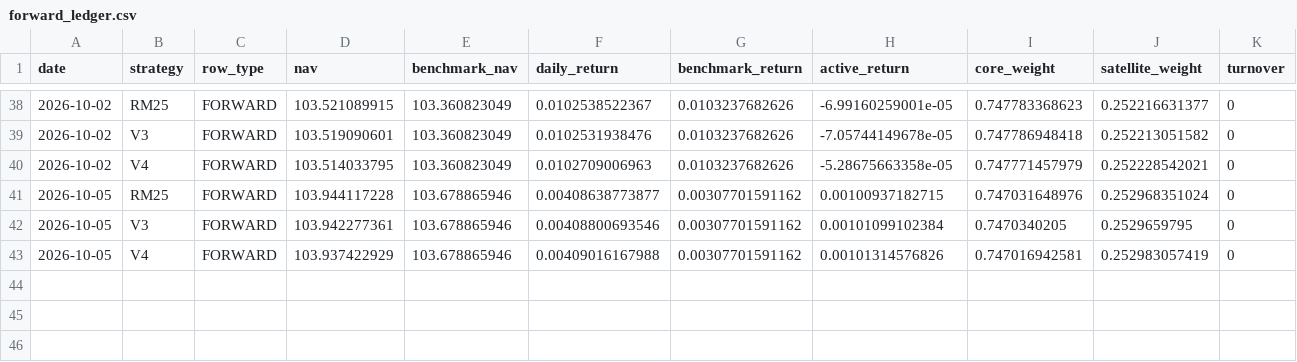
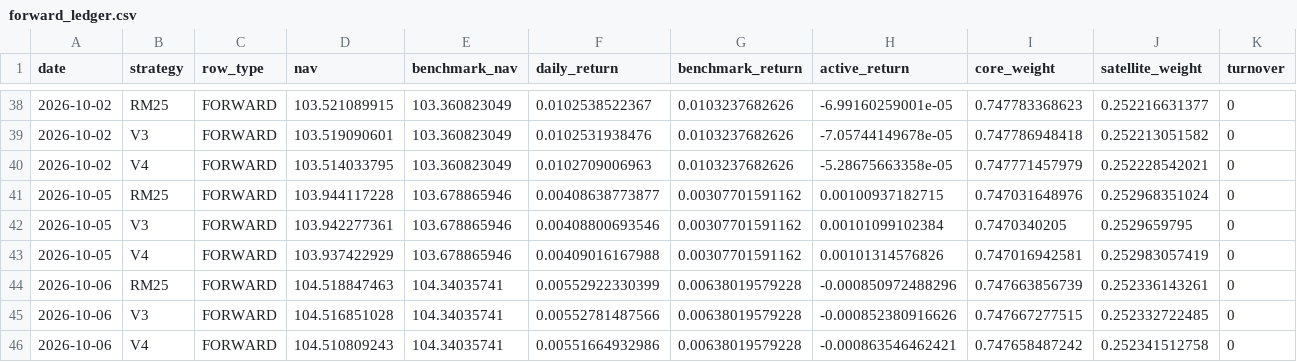
Before and after one commit to nicobouch97/fund100-research, a CSV file: forward_outputs/forward_ledger.csv, drawn as a sheet; only a part is shown, gaps mark what is left out; rows hold the shown columns only; the diff names each change by its address in the sheet, - before the commit and + after, or states it on an @@ line.

Commit message:
Forward Lab v1.1 update 2026-10-07

```diff
--- a/forward_outputs/forward_ledger.csv
+++ b/forward_outputs/forward_ledger.csv
+row 44: 2026-10-06 | RM25 | FORWARD | 104.518847463 | 104.34035741 | 0.00552922330399 | 0.00638019579228 | -0.000850972488296 | 0.747663856739 | 0.252336143261 | 0
+row 45: 2026-10-06 | V3 | FORWARD | 104.516851028 | 104.34035741 | 0.00552781487566 | 0.00638019579228 | -0.000852380916626 | 0.747667277515 | 0.252332722485 | 0
+row 46: 2026-10-06 | V4 | FORWARD | 104.510809243 | 104.34035741 | 0.00551664932986 | 0.00638019579228 | -0.000863546462421 | 0.747658487242 | 0.252341512758 | 0
```
Also changed, not shown: 2 other files.
